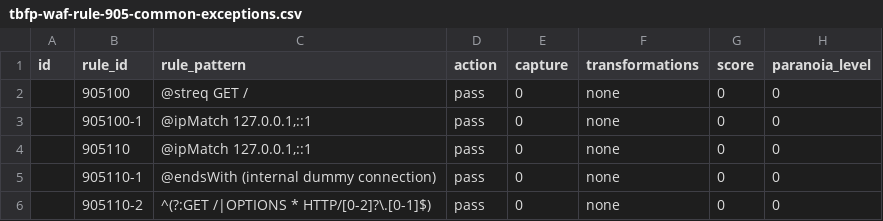
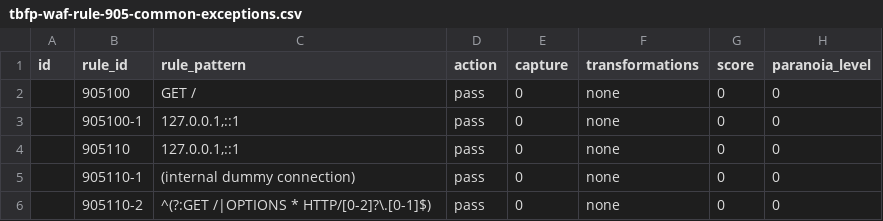
Before and after one commit to teckglobal/teckglobal-bfp-waf-rules, a CSV file: rules/tbfp-waf-rule-905-common-exceptions.csv, drawn as a sheet; only a part is shown; the diff names each change by its address in the sheet, - before the commit and + after, or states it on an @@ line.

Commit message:
Update tbfp-waf-rule-905-common-exceptions.csv

```diff
--- a/rules/tbfp-waf-rule-905-common-exceptions.csv
+++ b/rules/tbfp-waf-rule-905-common-exceptions.csv
-C2 (rule_pattern): @streq GET /
+C2 (rule_pattern): GET /
-C3:C4 (rule_pattern): @ipMatch 127.0.0.1,::1
+C3:C4 (rule_pattern): 127.0.0.1,::1
-C5 (rule_pattern): @endsWith (internal dummy connection)
+C5 (rule_pattern): (internal dummy connection)
```
